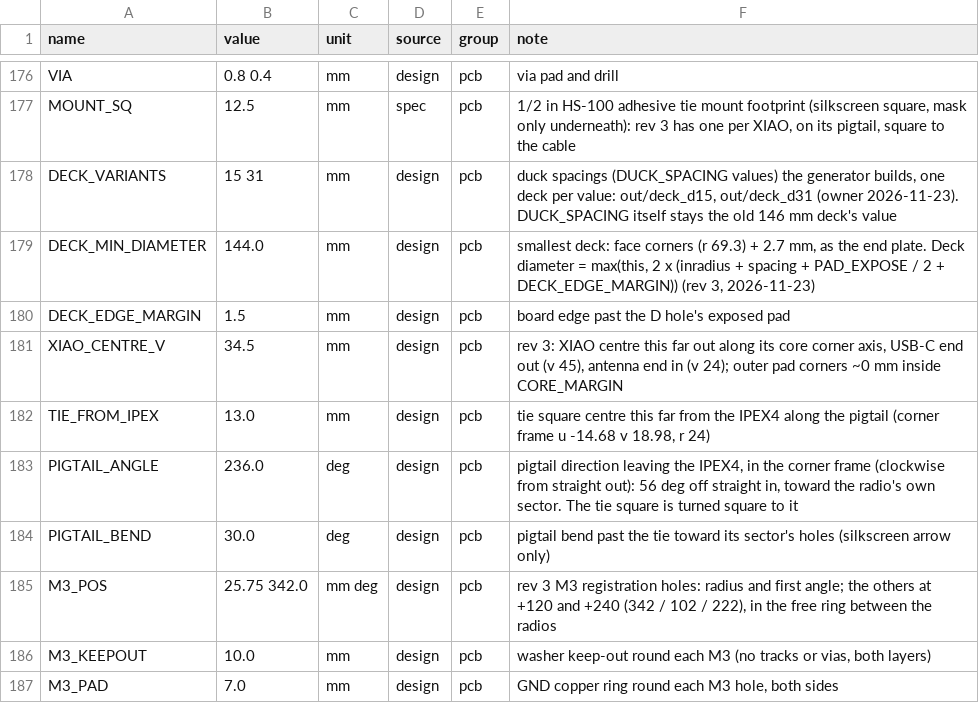
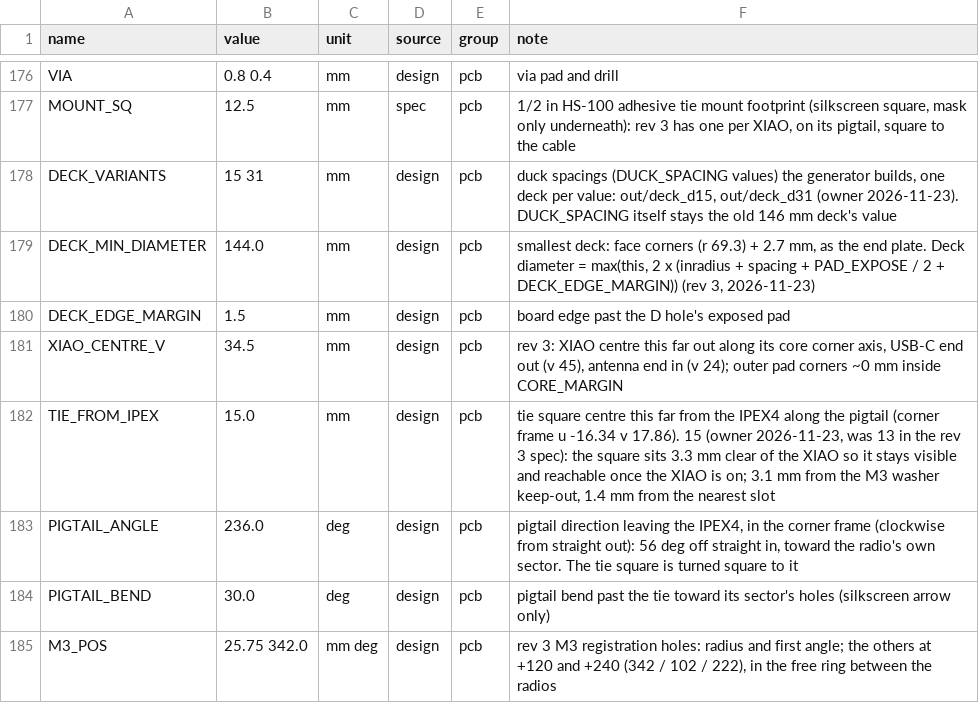
Before and after one commit to 100-Ton-Robot/ble-beacon-tracker, a CSV file: shield_deck/parameters.csv, drawn as a sheet; only a part is shown, gaps mark what is left out; the shorter side is filled out with more unchanged rows.

```diff
--- a/shield_deck/parameters.csv
+++ b/shield_deck/parameters.csv
@@ -181,3 +181,3 @@ DECK_EDGE_MARGIN,1.5,mm,design,pcb,board edge past the D hole's exposed pad
 XIAO_CENTRE_V,34.5,mm,design,pcb,"rev 3: XIAO centre this far out along its core corner axis, USB-C end out (v 45), antenna end in (v 24); outer pad corners ~0 mm inside CORE_MARGIN"
-TIE_FROM_IPEX,13.0,mm,design,pcb,"tie square centre this far from the IPEX4 along the pigtail (corner frame u -14.68 v 18.98, r 24)"
+TIE_FROM_IPEX,15.0,mm,design,pcb,"tie square centre this far from the IPEX4 along the pigtail (corner frame u -16.34 v 17.86). 15 (owner 2026-11-23, was 13 in the rev 3 spec): the square sits 3.3 mm clear of the XIAO so it stays visible and reachable once the XIAO is on; 3.1 mm from the M3 washer keep-out, 1.4 mm from the nearest slot"
 PIGTAIL_ANGLE,236.0,deg,design,pcb,"pigtail direction leaving the IPEX4, in the corner frame (clockwise from straight out): 56 deg off straight in, toward the radio's own sector. The tie square is turned square to it"
```
Also changed, not shown: rf_model/out/bearing_rev3/errors_rev3_d15_copper.csv, rf_model/out/bearing_rev3/errors_rev3_d31_copper.csv, 44 other files.
